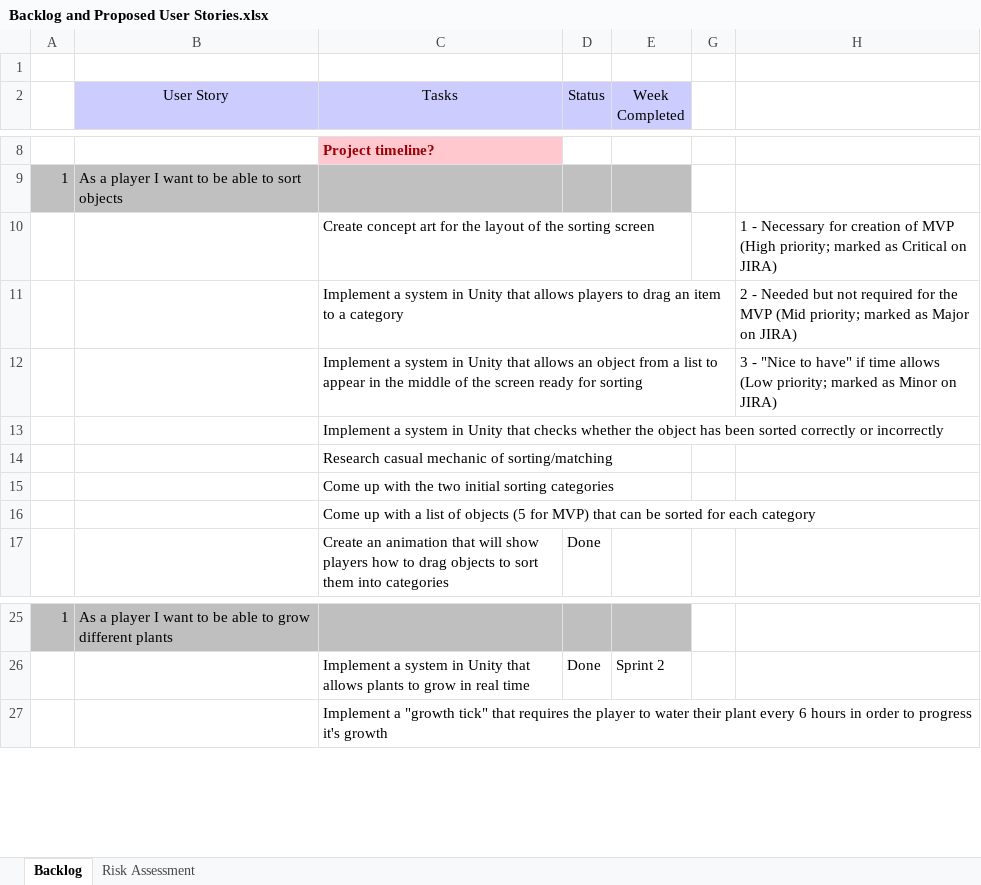
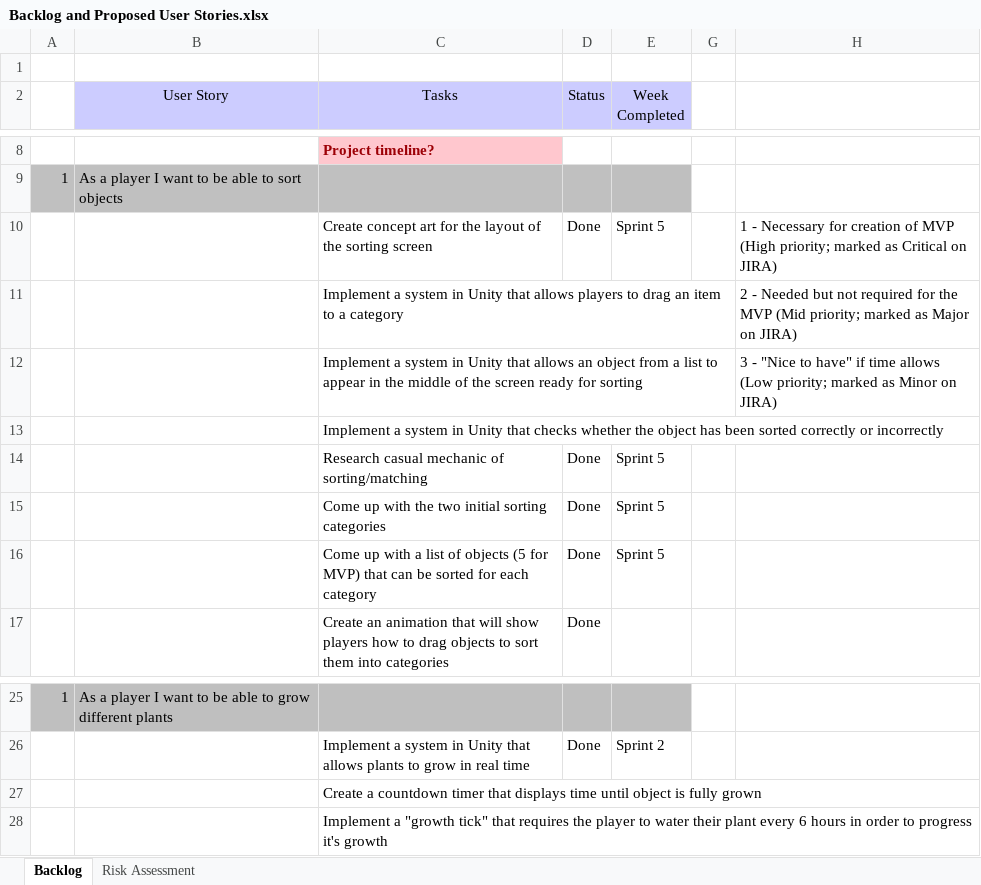
Before and after one commit to UoSGroupProjects1819/game-project-level-6-group-1, an Excel workbook: Management/Backlog and Proposed User Stories.xlsx, sheet Backlog, drawn as a sheet; only a part is shown, gaps mark what is left out; values as stored, in another font and other column widths than the file's, no borders; removed rows and columns are numbered as before the commit, all else as after; the diff names each change by its address in the sheet, - before the commit and + after, or states it on an @@ line.

Commit message:
Update backlog

```diff
--- a/Management/Backlog and Proposed User Stories.xlsx (sheet Backlog)
+++ b/Management/Backlog and Proposed User Stories.xlsx (sheet Backlog)
-D10 (Status): (empty)
+D10 (Status): Done
-E10 (Week Completed): (empty)
+E10 (Week Completed): Sprint 5
-row 14:  |  | Research casual mechanic of sorting/matching
-row 15:  |  | Come up with the two initial sorting categories
-row 16:  |  | Come up with a list of objects (5 for MVP) that can be sorted for each category
+row 14:  |  | Research casual mechanic of sorting/matching | Done | Sprint 5
+row 15:  |  | Come up with the two initial sorting categories | Done | Sprint 5
+row 16:  |  | Come up with a list of objects (5 for MVP) that can be sorted for each category | Done | Sprint 5
+row 27:  |  | Create a countdown timer that displays time until object is fully grown
```
